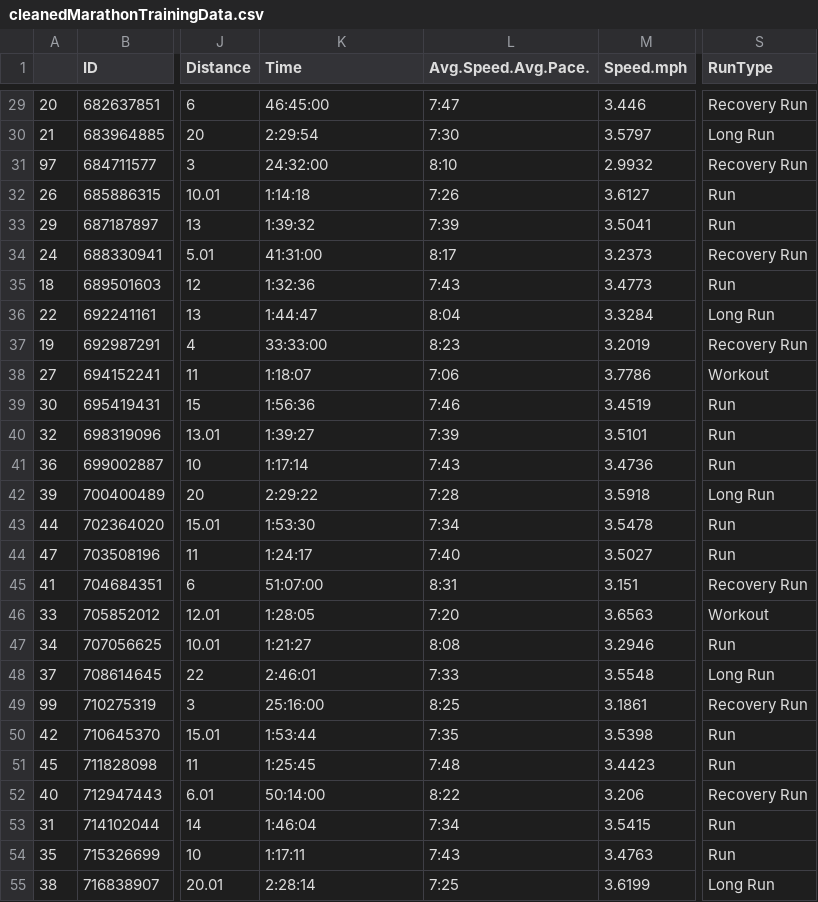
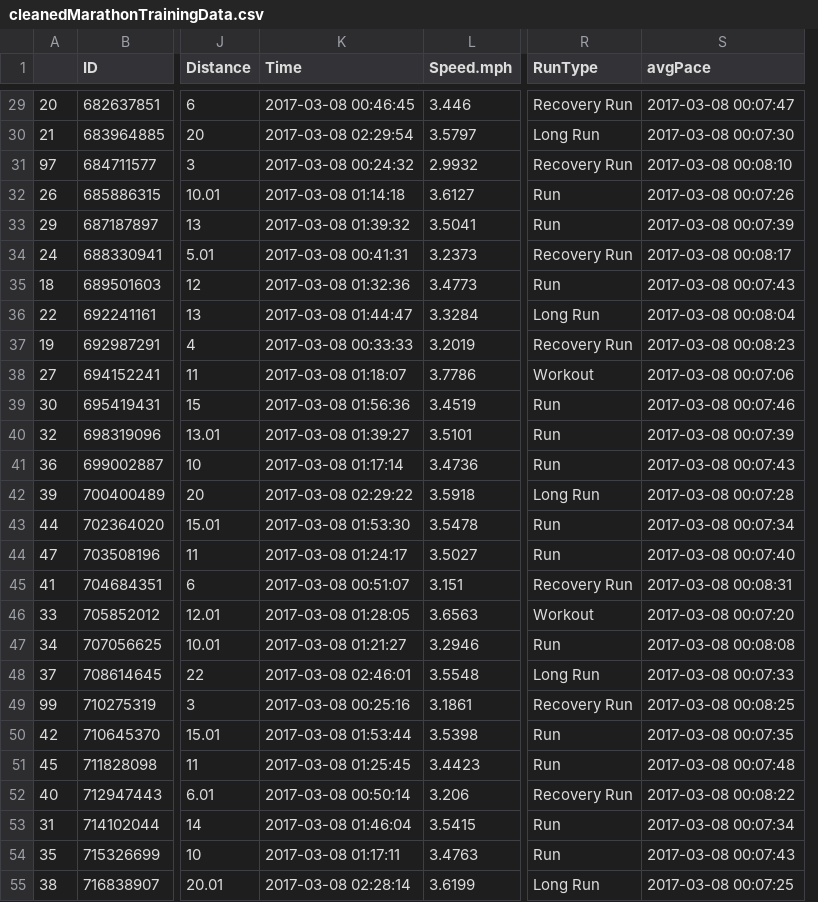
Before and after one commit to newns92/MarathonTrainingAnalysis, a CSV file: R_Backups/cleanedMarathonTrainingData.csv, drawn as a sheet; only a part is shown, gaps mark what is left out; removed rows and columns are numbered as before the commit, all else as after; the diff covers the shown part only; the diff names each change by its address in the sheet, - before the commit and + after, or states it on an @@ line.

Commit message:
Add edits of Time fields and Month field to Analysis script since saving to CSV does not save this, edit boxplot with jitter and alpha

```diff
--- a/R_Backups/cleanedMarathonTrainingData.csv
+++ b/R_Backups/cleanedMarathonTrainingData.csv
-column L (Avg.Speed.Avg.Pace.), rows 29-55: 7:47 | 7:30 | 8:10 | 7:26 | 7:39 | 8:17 | 7:43 | 8:04 | 8:23 | 7:06 | 7:46 | 7:39 | 7:43 | 7:28 | 7:34 | 7:40 | 8:31 | 7:20 | 8:08 | 7:33 | 8:25 | 7:35 | 7:48 | 8:22 | 7:34 | 7:43 | 7:25
+column S (avgPace), rows 29-55: 2017-03-08 00:07:47 | 2017-03-08 00:07:30 | 2017-03-08 00:08:10 | 2017-03-08 00:07:26 | 2017-03-08 00:07:39 | 2017-03-08 00:08:17 | 2017-03-08 00:07:43 | 2017-03-08 00:08:04 | 2017-03-08 00:08:23 | 2017-03-08 00:07:06 | 2017-03-08 00:07:46 | 2017-03-08 00:07:39 | 2017-03-08 00:07:43 | 2017-03-08 00:07:28 | 2017-03-08 00:07:34 | 2017-03-08 00:07:40 | 2017-03-08 00:08:31 | 2017-03-08 00:07:20 | 2017-03-08 00:08:08 | 2017-03-08 00:07:33 | 2017-03-08 00:08:25 | 2017-03-08 00:07:35 | 2017-03-08 00:07:48 | 2017-03-08 00:08:22 | 2017-03-08 00:07:34 | 2017-03-08 00:07:43 | 2017-03-08 00:07:25
-K29 (Time): 46:45:00
+K29 (Time): 2017-03-08 00:46:45
-K30 (Time): 2:29:54
+K30 (Time): 2017-03-08 02:29:54
-K31 (Time): 24:32:00
+K31 (Time): 2017-03-08 00:24:32
-K32 (Time): 1:14:18
+K32 (Time): 2017-03-08 01:14:18
-K33 (Time): 1:39:32
+K33 (Time): 2017-03-08 01:39:32
-K34 (Time): 41:31:00
+K34 (Time): 2017-03-08 00:41:31
-K35 (Time): 1:32:36
+K35 (Time): 2017-03-08 01:32:36
-K36 (Time): 1:44:47
+K36 (Time): 2017-03-08 01:44:47
-K37 (Time): 33:33:00
+K37 (Time): 2017-03-08 00:33:33
-K38 (Time): 1:18:07
+K38 (Time): 2017-03-08 01:18:07
-K39 (Time): 1:56:36
+K39 (Time): 2017-03-08 01:56:36
-K40 (Time): 1:39:27
+K40 (Time): 2017-03-08 01:39:27
-K41 (Time): 1:17:14
+K41 (Time): 2017-03-08 01:17:14
-K42 (Time): 2:29:22
+K42 (Time): 2017-03-08 02:29:22
-K43 (Time): 1:53:30
+K43 (Time): 2017-03-08 01:53:30
-K44 (Time): 1:24:17
+K44 (Time): 2017-03-08 01:24:17
-K45 (Time): 51:07:00
+K45 (Time): 2017-03-08 00:51:07
-K46 (Time): 1:28:05
+K46 (Time): 2017-03-08 01:28:05
-K47 (Time): 1:21:27
+K47 (Time): 2017-03-08 01:21:27
-K48 (Time): 2:46:01
+K48 (Time): 2017-03-08 02:46:01
-K49 (Time): 25:16:00
+K49 (Time): 2017-03-08 00:25:16
-K50 (Time): 1:53:44
+K50 (Time): 2017-03-08 01:53:44
-K51 (Time): 1:25:45
+K51 (Time): 2017-03-08 01:25:45
-K52 (Time): 50:14:00
+K52 (Time): 2017-03-08 00:50:14
-K53 (Time): 1:46:04
+K53 (Time): 2017-03-08 01:46:04
-K54 (Time): 1:17:11
+K54 (Time): 2017-03-08 01:17:11
-K55 (Time): 2:28:14
+K55 (Time): 2017-03-08 02:28:14
```
Also changed, not shown: 89 edited cells elsewhere in this file, 2 other files.
